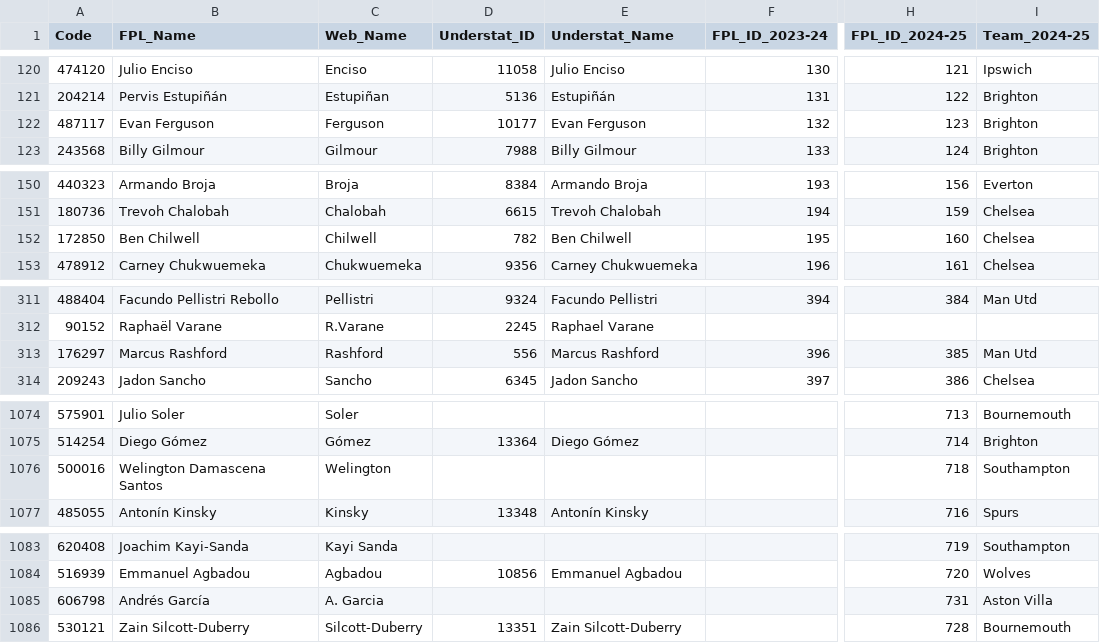
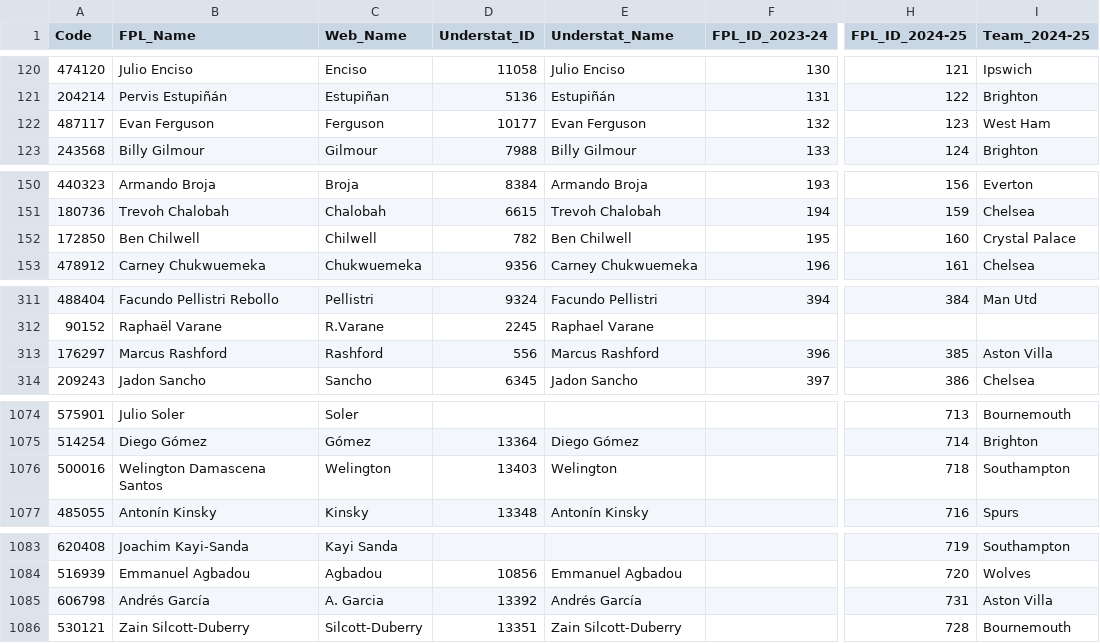
Before and after one commit to Jashior/fpl_code_understat_dict, a CSV file: code_dict.csv, drawn as a sheet; only a part is shown, gaps mark what is left out; the diff covers the shown part only; the diff names each change by its address in the sheet, - before the commit and + after, or states it on an @@ line.

```diff
--- a/code_dict.csv
+++ b/code_dict.csv
-I122 (Team_2024-25): Brighton
+I122 (Team_2024-25): West Ham
-I152 (Team_2024-25): Chelsea
+I152 (Team_2024-25): Crystal Palace
-I313 (Team_2024-25): Man Utd
+I313 (Team_2024-25): Aston Villa
-D1076 (Understat_ID): (empty)
+D1076 (Understat_ID): 13403
-E1076 (Understat_Name): (empty)
+E1076 (Understat_Name): Welington
-D1085 (Understat_ID): (empty)
+D1085 (Understat_ID): 13392
-E1085 (Understat_Name): (empty)
+E1085 (Understat_Name): Andrés García
```
Also changed, not shown: 16 added rows and 8 edited cells elsewhere in this file.
